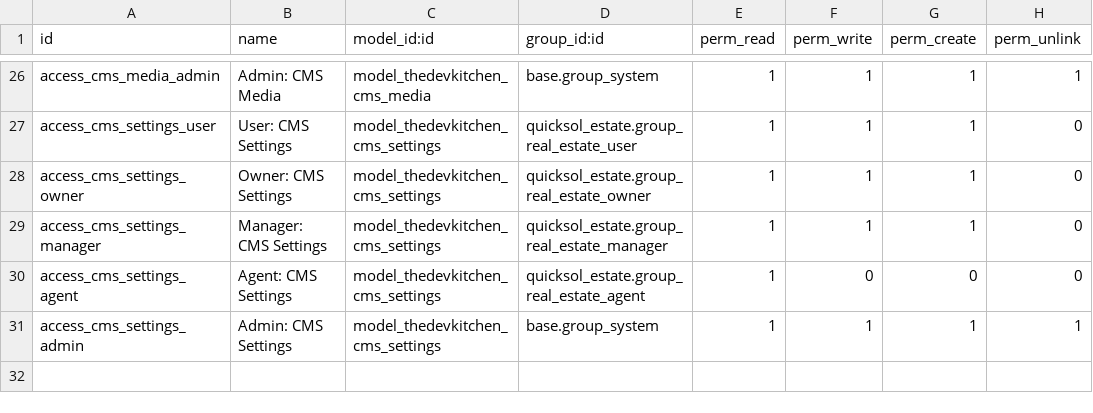
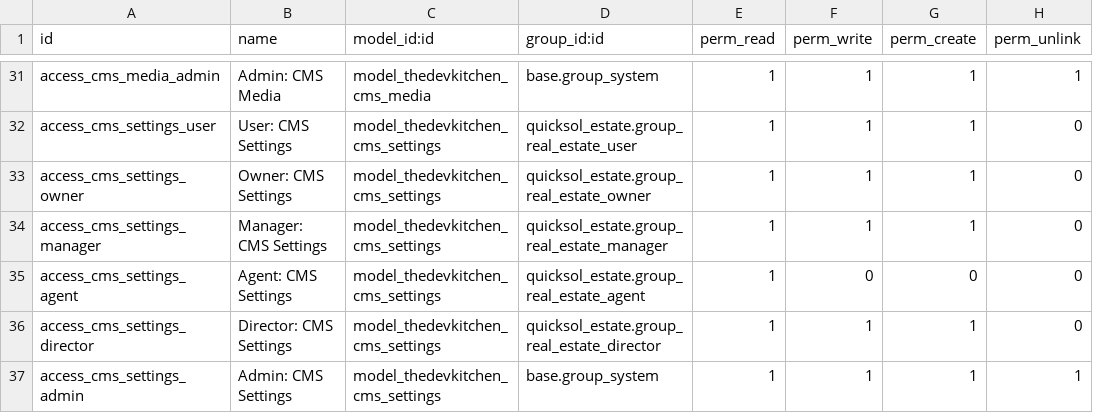
Before and after one commit to luanalves/realestate_backend, a CSV file: 18.0/extra-addons/thedevkitchen_cms/security/ir.model.access.csv, drawn as a sheet; only a part is shown, gaps mark what is left out; the diff covers the shown part only.

Commit message:
fix(cms): address third Copilot PR review round (8 issues)
- cms_settings_views.xml: restrict Advanced Code section to owner/admin via groups attribute (custom_js field)
- ir.model.access.csv: add director ACLs for all 5 CMS models (page, page_content, template, template_content, media, settings)
- cms_menus.xml: remove financial and receptionist from menu groups (no CMS role, no model ACLs)
- cms_page_controller.py: split except(ValidationError, Exception) → explicit ValidationError→422 and Exception→500
- cms_page_service.py: change 'if content:' to 'if content is not None and content != ''' to allow empty string persistence
- cms_media_service.py: raise RuntimeError when python-magic is unavailable instead of silently falling back to client MIME
- cms_media.py: use vals.get('company_id') or self.env.company.id for attachment company_id (multi-company safety)
- cms_public_controller.py: replace misleading '# public endpoint' comment with accurate JWT-auth description

Refs: PR#22 round-3 review threads EnOAw, EnpKx, EnOBH, EnpKQ, EnpKZ, EnpKh, EnpKm, EnpK7

```diff
--- a/18.0/extra-addons/thedevkitchen_cms/security/ir.model.access.csv
+++ b/18.0/extra-addons/thedevkitchen_cms/security/ir.model.access.csv
@@ -30,2 +35,3 @@ access_cms_settings_manager,Manager: CMS Settings,model_thedevkitchen_cms_settin
 access_cms_settings_agent,Agent: CMS Settings,model_thedevkitchen_cms_settings,quicksol_estate.group_real_estate_agent,1,0,0,0
+access_cms_settings_director,Director: CMS Settings,model_thedevkitchen_cms_settings,quicksol_estate.group_real_estate_director,1,1,1,0
 access_cms_settings_admin,Admin: CMS Settings,model_thedevkitchen_cms_settings,base.group_system,1,1,1,1
```
Also changed, not shown: 5 added rows elsewhere in this file, 7 other files.
